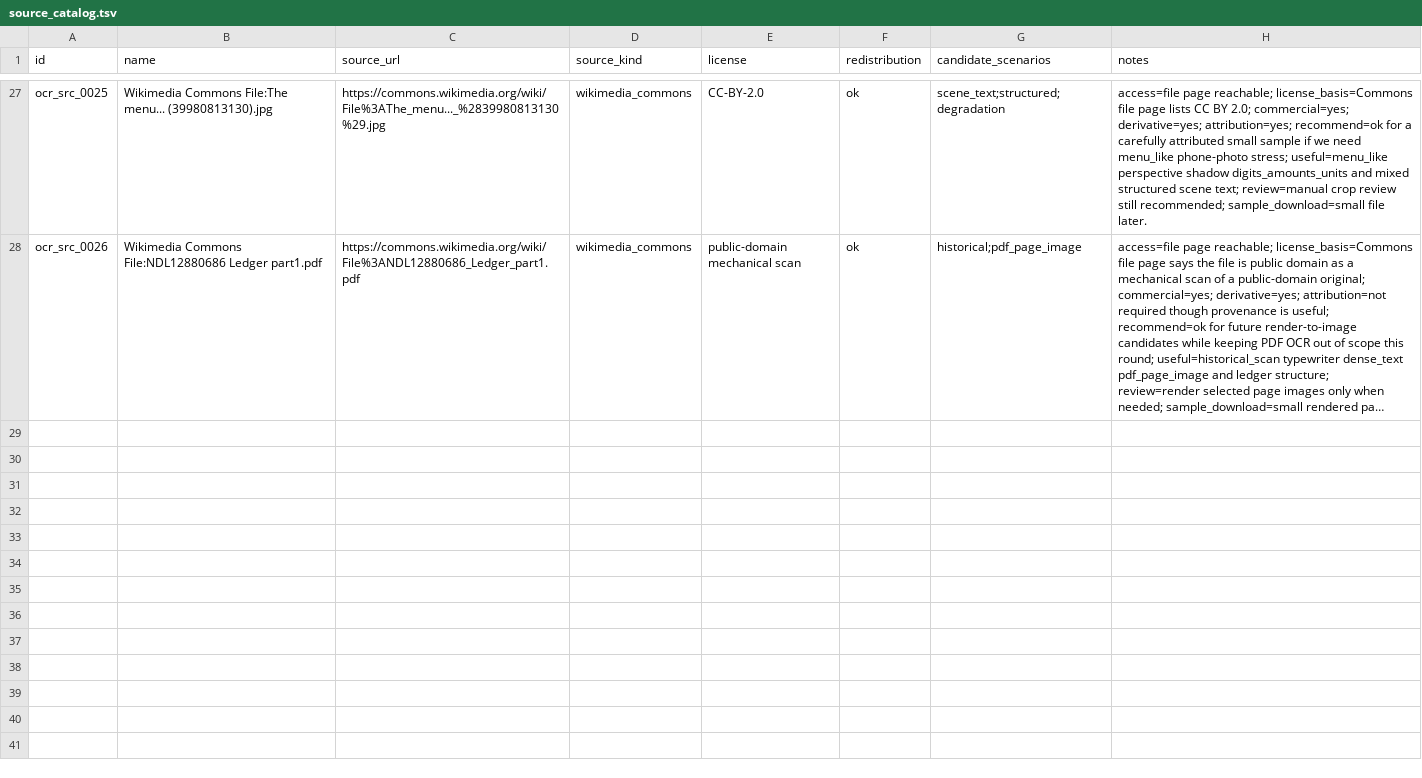
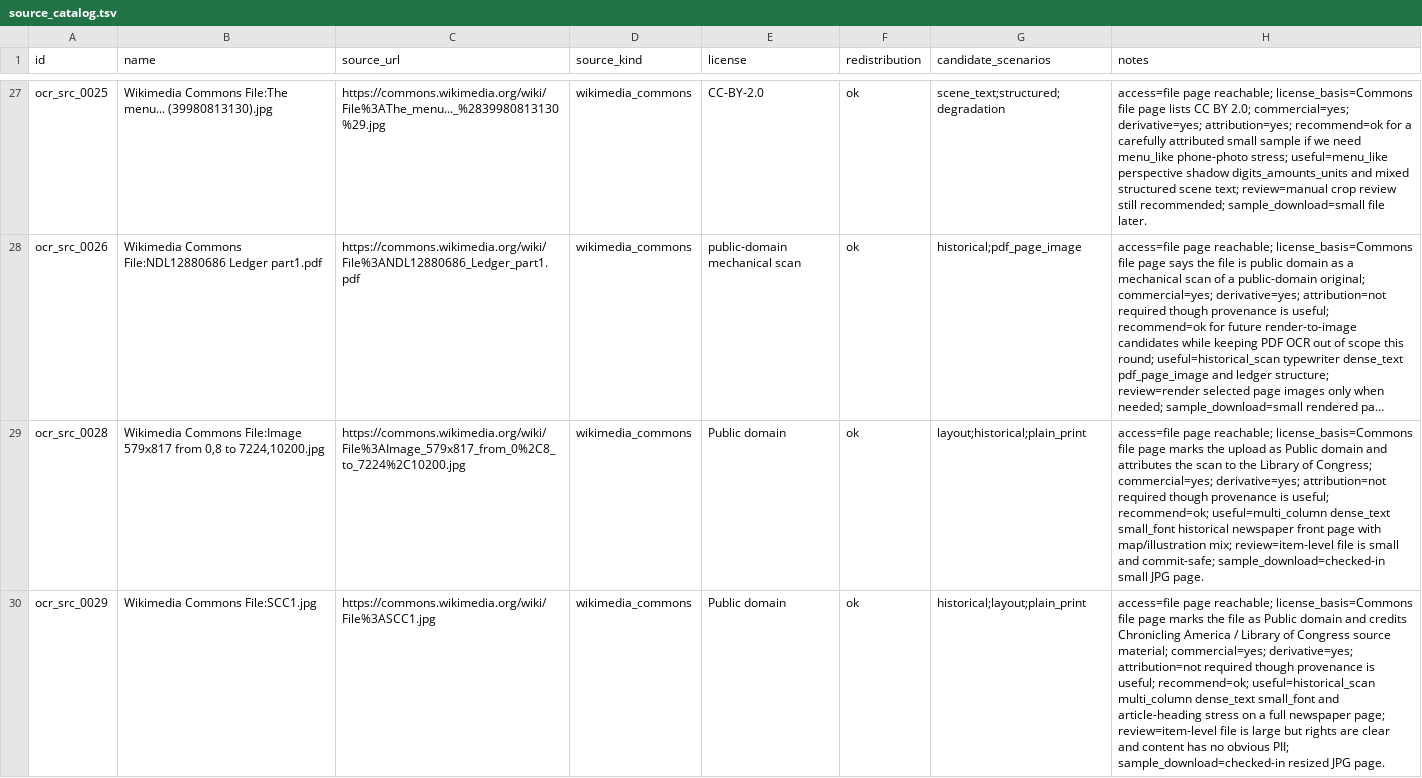
Before and after one commit to ZSeanYves/markitdown-quality-lab, a TSV file: ocr_corpus/source_catalog.tsv, drawn as a sheet; only a part is shown, gaps mark what is left out; long unchanged cells end in …; the diff covers the shown part only; the diff names each change by its address in the sheet, - before the commit and + after, or states it on an @@ line.

```diff
--- a/ocr_corpus/source_catalog.tsv
+++ b/ocr_corpus/source_catalog.tsv
+row 29: ocr_src_0028 | Wikimedia Commons File:Image 579x817 from 0,8 to 7224,10200.jpg | https://commons.wikimedia.org/wiki/File%3AImage_579x817_from_0%2C8_to_7224%2C10200.jpg | wikimedia_commons | Public domain | ok | layout;historical;plain_print | access=file page reachable; license_basis=Commons file page marks the upload as Public domain and attributes the scan to the Library of Congress; commercial=yes; derivative=yes; attribution=not required though provenance is useful; recommend=ok; useful=multi_column dense_text small_font historical newspaper front page with map/illustration mix; review=item-level file is small and commit-safe; sample_download=checked-in small JPG page.
+row 30: ocr_src_0029 | Wikimedia Commons File:SCC1.jpg | https://commons.wikimedia.org/wiki/File%3ASCC1.jpg | wikimedia_commons | Public domain | ok | historical;layout;plain_print | access=file page reachable; license_basis=Commons file page marks the file as Public domain and credits Chronicling America / Library of Congress source material; commercial=yes; derivative=yes; attribution=not required though provenance is useful; recommend=ok; useful=historical_scan multi_column dense_text small_font and article-heading stress on a full newspaper page; review=item-level file is large but rights are clear and content has no obvious PII; sample_download=checked-in resized JPG page.
```
Also changed, not shown: 2 added rows elsewhere in this file, ocr_corpus/manifest.tsv, 7 other files.
